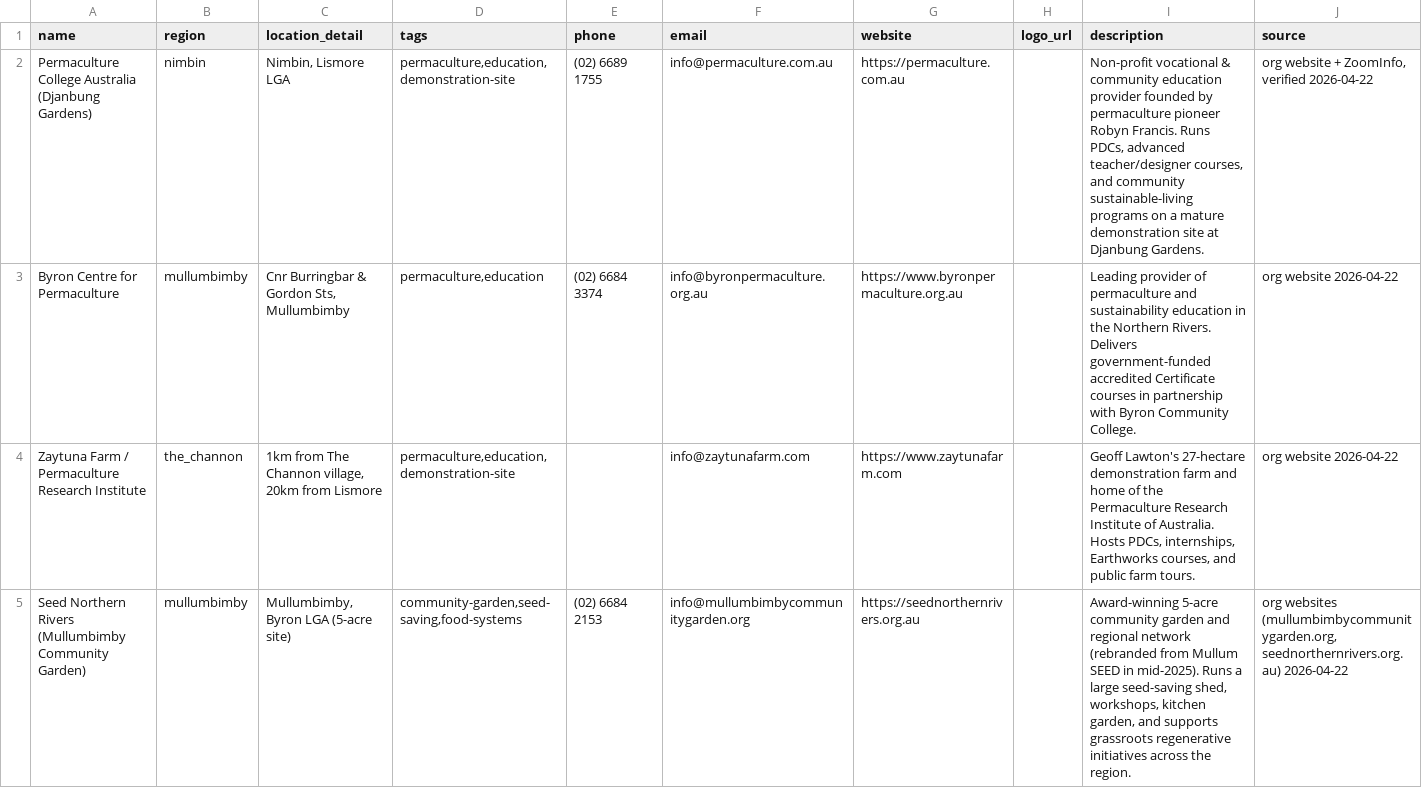
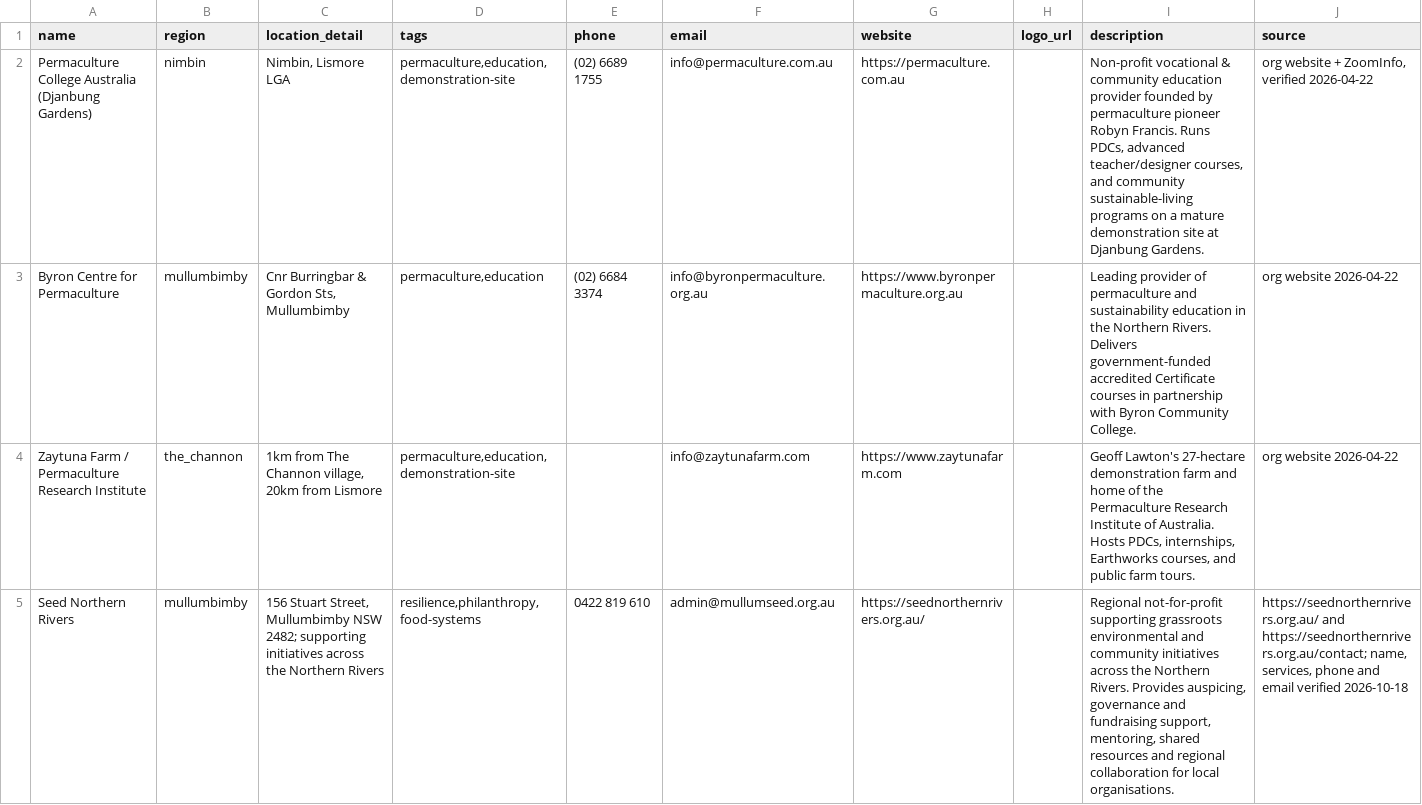
Before and after one commit to rocketman-sys/permabrella, a CSV file: data/import/community_groups.csv, drawn as a sheet; only a part is shown; removed rows and columns are numbered as before the commit, all else as after; the diff covers the shown part only; the diff names each change by its address in the sheet, - before the commit and + after, or states it on an @@ line.

Commit message:
Separate SEED and Mullumbimby Community Garden listings

```diff
--- a/data/import/community_groups.csv
+++ b/data/import/community_groups.csv
-row 5: Seed Northern Rivers (Mullumbimby Community Garden) | mullumbimby | Mullumbimby, Byron LGA (5-acre site) | community-garden,seed-saving,food-systems | (02) 6684 2153 | info@mullumbimbycommunitygarden.org | https://seednorthernrivers.org.au |  | Award-winning 5-acre community garden and regional network (rebranded from Mullum SEED in mid-2025). Runs a large seed-saving shed, workshops, kitchen garden, and supports grassroots regenerative initiatives across the region. | org websites (mullumbimbycommunitygarden.org, seednorthernrivers.org.au) 2026-04-22
+row 5: Seed Northern Rivers | mullumbimby | 156 Stuart Street, Mullumbimby NSW 2482; supporting initiatives across the Northern Rivers | resilience,philanthropy,food-systems | 0422 819 610 | admin@mullumseed.org.au | https://seednorthernrivers.org.au/ |  | Regional not-for-profit supporting grassroots environmental and community initiatives across the Northern Rivers. Provides auspicing, governance and fundraising support, mentoring, shared resources and regional collaboration for local organisations. | https://seednorthernrivers.org.au/ and https://seednorthernrivers.org.au/contact; name, services, phone and email verified 2026-10-18
```
Also changed, not shown: 1 added row elsewhere in this file, 4 other files.
